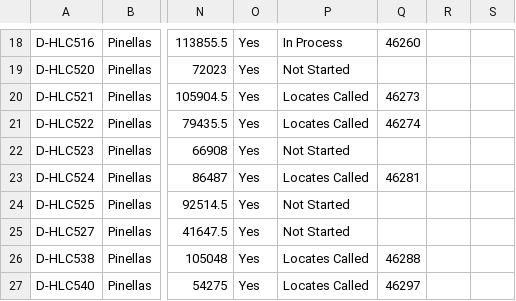
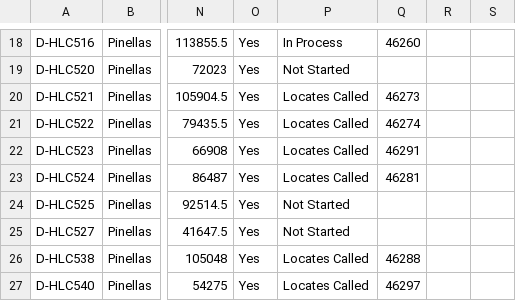
Before and after one commit to JCKraus1/Tillman-Dashboard, a CSV file: tillman-project.csv, drawn as a sheet; only a part is shown, gaps mark what is left out; the diff names each change by its address in the sheet, - before the commit and + after, or states it on an @@ line.

Commit message:
Automated CSV update every 6 hours

```diff
--- a/tillman-project.csv
+++ b/tillman-project.csv
-P22: Not Started
+P22: Locates Called
-Q22: (empty)
+Q22: 46291
```
